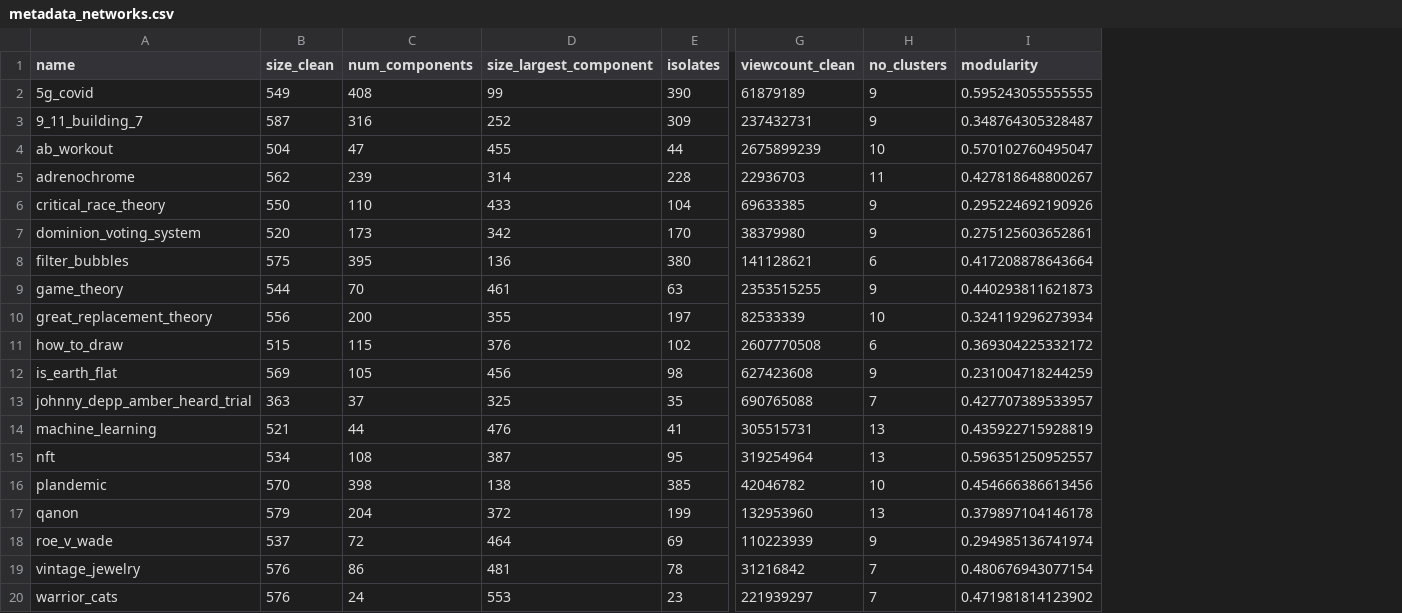
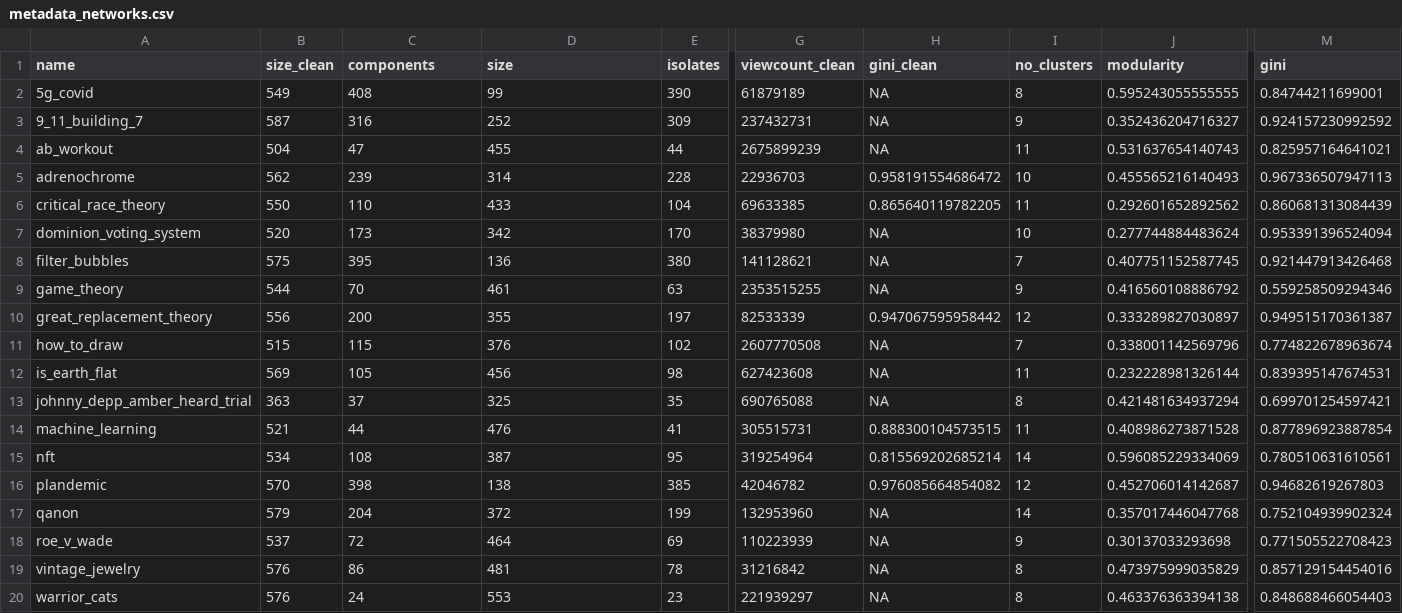
Before and after one commit to luerhard/yt_rabbit_hole, a CSV file: data/clean/metadata/metadata_networks.csv, drawn as a sheet; only a part is shown, gaps mark what is left out; addresses are those after the commit; the diff names each change by its address in the sheet, - before the commit and + after, or states it on an @@ line.

```diff
--- a/data/clean/metadata/metadata_networks.csv
+++ b/data/clean/metadata/metadata_networks.csv
+column H (gini_clean), rows 2-20: NA | NA | NA | 0.958191554686472 | 0.865640119782205 | NA | NA | NA | 0.947067595958442 | NA | NA | NA | 0.888300104573515 | 0.815569202685214 | 0.976085664854082 | NA | NA | NA | NA
+column M (gini), rows 2-20: 0.84744211699001 | 0.924157230992592 | 0.825957164641021 | 0.967336507947113 | 0.860681313084439 | 0.953391396524094 | 0.921447913426468 | 0.559258509294346 | 0.949515170361387 | 0.774822678963674 | 0.839395147674531 | 0.699701254597421 | 0.877896923887854 | 0.780510631610561 | 0.94682619267803 | 0.752104939902324 | 0.771505522708423 | 0.857129154454016 | 0.848688466054403
-C1: num_components
+C1: components
-D1: size_largest_component
+D1: size
-I2 (no_clusters): 9
+I2 (no_clusters): 8
-J3 (modularity): 0.348764305328487
+J3 (modularity): 0.352436204716327
-I4 (no_clusters): 10
+I4 (no_clusters): 11
-J4 (modularity): 0.570102760495047
+J4 (modularity): 0.531637654140743
-I5 (no_clusters): 11
+I5 (no_clusters): 10
-J5 (modularity): 0.427818648800267
+J5 (modularity): 0.455565216140493
-I6 (no_clusters): 9
+I6 (no_clusters): 11
-J6 (modularity): 0.295224692190926
+J6 (modularity): 0.292601652892562
-I7 (no_clusters): 9
+I7 (no_clusters): 10
-J7 (modularity): 0.275125603652861
+J7 (modularity): 0.277744884483624
-I8 (no_clusters): 6
+I8 (no_clusters): 7
-J8 (modularity): 0.417208878643664
+J8 (modularity): 0.407751152587745
-J9 (modularity): 0.440293811621873
+J9 (modularity): 0.416560108886792
-I10 (no_clusters): 10
+I10 (no_clusters): 12
-J10 (modularity): 0.324119296273934
+J10 (modularity): 0.333289827030897
-I11 (no_clusters): 6
+I11 (no_clusters): 7
-J11 (modularity): 0.369304225332172
+J11 (modularity): 0.338001142569796
-I12 (no_clusters): 9
+I12 (no_clusters): 11
-J12 (modularity): 0.231004718244259
+J12 (modularity): 0.232228981326144
-I13 (no_clusters): 7
+I13 (no_clusters): 8
-J13 (modularity): 0.427707389533957
+J13 (modularity): 0.421481634937294
-I14 (no_clusters): 13
+I14 (no_clusters): 11
-J14 (modularity): 0.435922715928819
+J14 (modularity): 0.408986273871528
-I15 (no_clusters): 13
+I15 (no_clusters): 14
-J15 (modularity): 0.596351250952557
+J15 (modularity): 0.596085229334069
-I16 (no_clusters): 10
+I16 (no_clusters): 12
-J16 (modularity): 0.454666386613456
+J16 (modularity): 0.452706014142687
-I17 (no_clusters): 13
+I17 (no_clusters): 14
-J17 (modularity): 0.379897104146178
+J17 (modularity): 0.357017446047768
-J18 (modularity): 0.294985136741974
+J18 (modularity): 0.30137033293698
-I19:I20 (no_clusters): 7
+I19:I20 (no_clusters): 8
-J19 (modularity): 0.480676943077154
+J19 (modularity): 0.473975999035829
-J20 (modularity): 0.471981814123902
+J20 (modularity): 0.463376363394138
```
Also changed, not shown: 19 other files.
